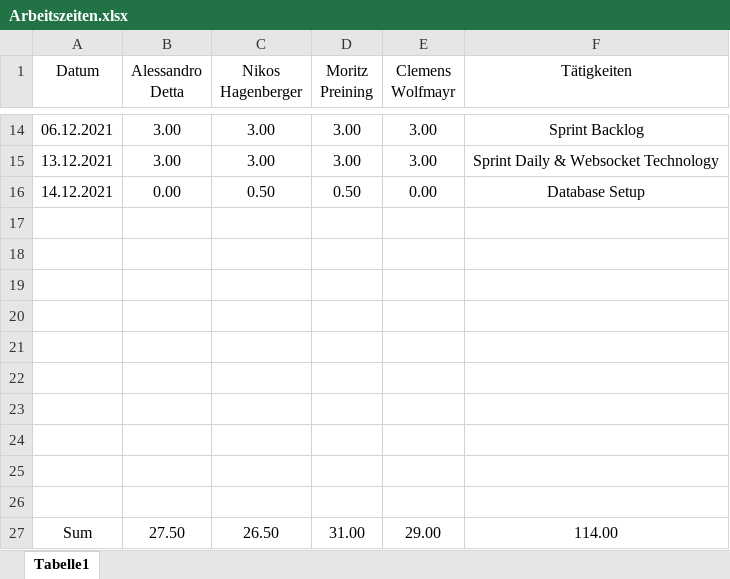
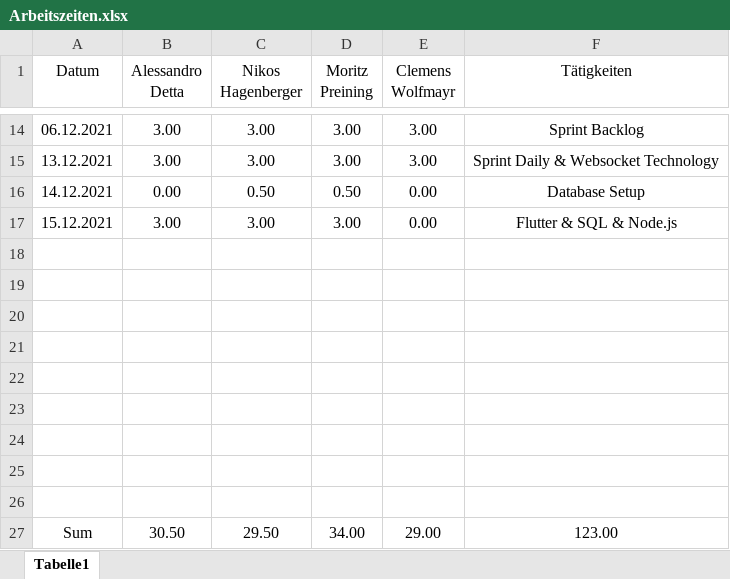
Before and after one commit to mo-pr/SaferFire-2.0, an Excel workbook: Organisation/Arbeitszeiten.xlsx, sheet Tabelle1, drawn as a sheet; only a part is shown, gaps mark what is left out; values as stored, in another font and other column widths than the file's, no borders; charts and pictures not drawn; removed rows and columns are numbered as before the commit, all else as after; the diff names each change by its address in the sheet, - before the commit and + after, or states it on an @@ line.

Commit message:
Workingtimes Change

```diff
--- a/Organisation/Arbeitszeiten.xlsx (sheet Tabelle1)
+++ b/Organisation/Arbeitszeiten.xlsx (sheet Tabelle1)
+row 17: 15.12.2021 | 3.00 | 3.00 | 3.00 | 0.00 | Flutter & SQL & Node.js
-row 26: (empty)
-B27 (Alessandro Detta): 27.50
+B27 (Alessandro Detta): 30.50
-C27 (Nikos Hagenberger): 26.50
+C27 (Nikos Hagenberger): 29.50
-D27 (Moritz Preining): 31.00
+D27 (Moritz Preining): 34.00
-F27 (Tätigkeiten): 114.00
+F27 (Tätigkeiten): 123.00
```
Also changed, not shown: charts or pictures.
